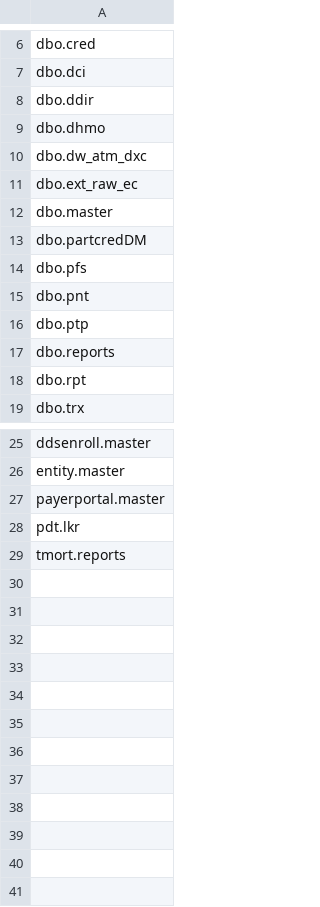
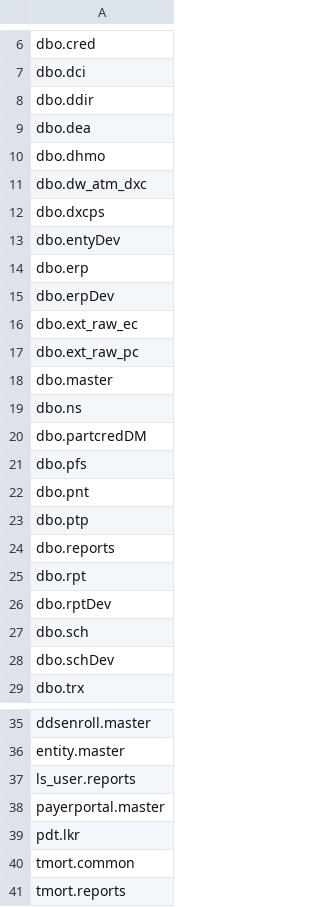
Before and after one commit to dc-blueorange/dxc-scd-dse, a CSV file: analysis-dean/dentist-unique-table-column-matches.csv, drawn as a sheet; only a part is shown, gaps mark what is left out.

```diff
--- a/analysis-dean/dentist-unique-table-column-matches.csv
+++ b/analysis-dean/dentist-unique-table-column-matches.csv
@@ -8,6 +8,13 @@
 "dbo.ddir"
+"dbo.dea"
 "dbo.dhmo"
 "dbo.dw_atm_dxc"
+"dbo.dxcps"
+"dbo.entyDev"
+"dbo.erp"
+"dbo.erpDev"
 "dbo.ext_raw_ec"
+"dbo.ext_raw_pc"
 "dbo.master"
+"dbo.ns"
 "dbo.partcredDM"
@@ -18,2 +25,5 @@
 "dbo.rpt"
+"dbo.rptDev"
+"dbo.sch"
+"dbo.schDev"
 "dbo.trx"
@@ -26,4 +36,6 @@
 "entity.master"
+"ls_user.reports"
 "payerportal.master"
 "pdt.lkr"
+"tmort.common"
 "tmort.reports"
```
Also changed, not shown: analysis-dean/dso-columns.csv, analysis-dean/dso-table-column-matches.csv, 23 other files.
